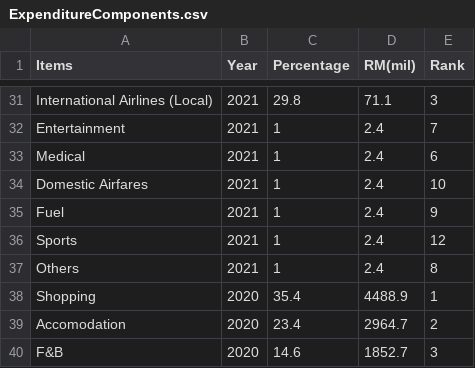
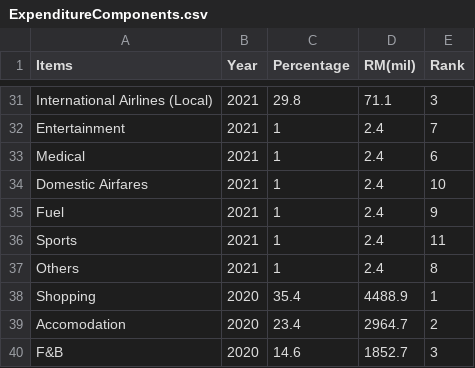
Before and after one commit to jtan0284/FIT3179-DataVisualization, a CSV file: Data Source/ExpenditureComponents.csv, drawn as a sheet; only a part is shown, gaps mark what is left out.

Commit message:
Update ExpenditureComponents.csv

```diff
--- a/Data Source/ExpenditureComponents.csv
+++ b/Data Source/ExpenditureComponents.csv
@@ -35,3 +35,3 @@ Domestic Airfares,2021,1,2.4,10
 Fuel,2021,1,2.4,9
-Sports,2021,1,2.4,12
+Sports,2021,1,2.4,11
 Others,2021,1,2.4,8
```
